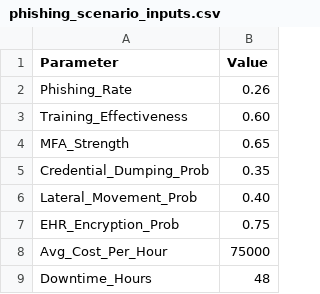
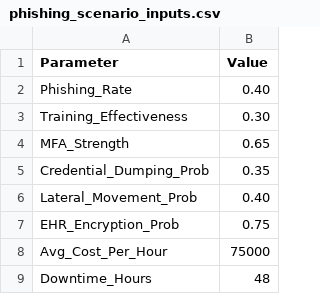
Before and after one commit to Tianshu-Huang/crm_final_deliverable, a CSV file: data/phishing_scenario_inputs.csv, drawn as a sheet.

```diff
--- a/data/phishing_scenario_inputs.csv
+++ b/data/phishing_scenario_inputs.csv
@@ -1,4 +1,4 @@
 Parameter,Value
-Phishing_Rate,0.26
-Training_Effectiveness,0.60
+Phishing_Rate,0.40
+Training_Effectiveness,0.30
 MFA_Strength,0.65
```
Also changed, not shown: 5 other files.
